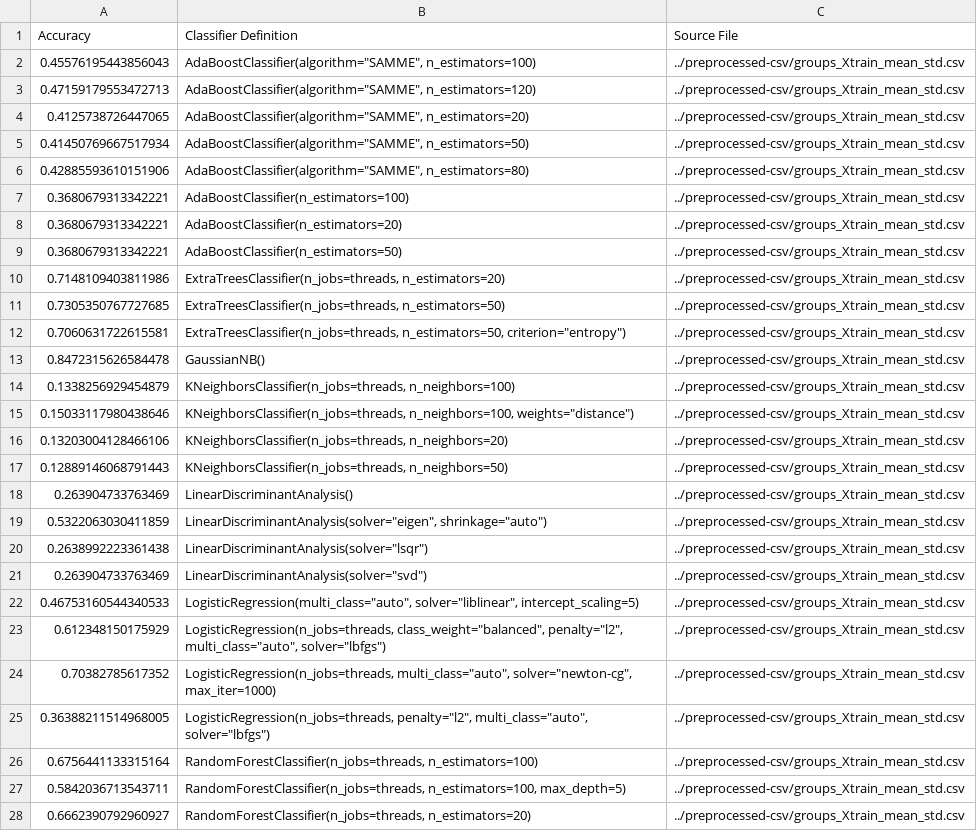
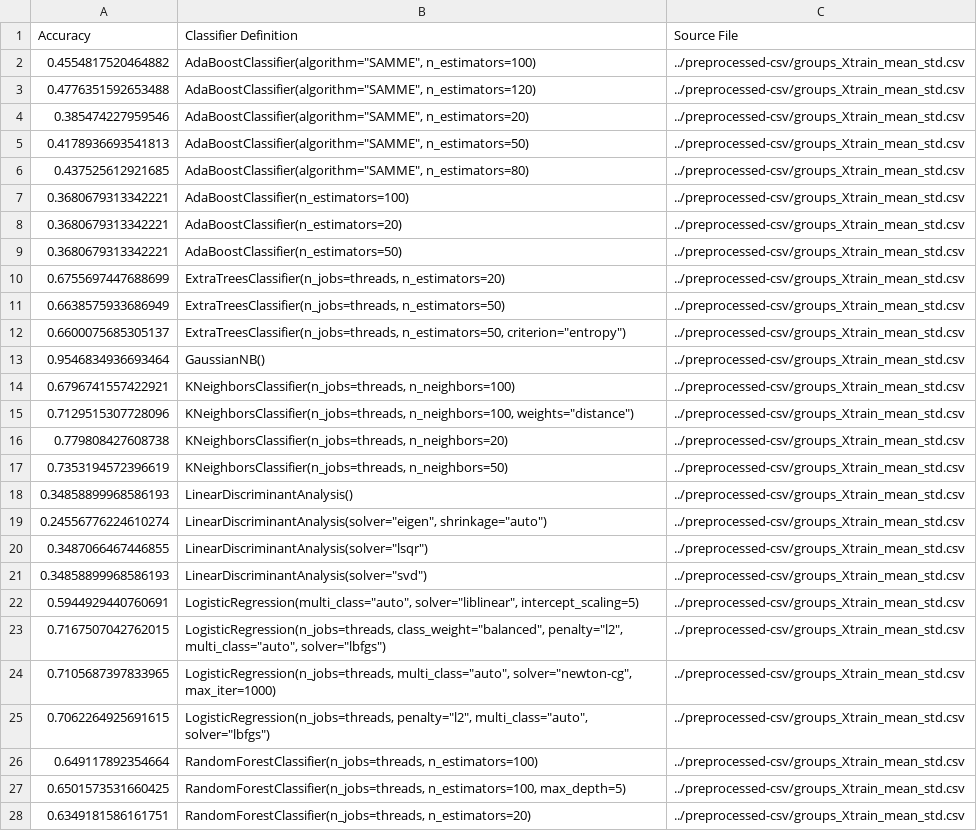
Before and after one commit to sgn410072018/ML, a CSV file: validation/validation_results.csv, drawn as a sheet; only a part is shown; the diff covers the shown part only; the diff names each change by its address in the sheet, - before the commit and + after, or states it on an @@ line.

```diff
--- a/validation/validation_results.csv
+++ b/validation/validation_results.csv
-A2 (Accuracy): 0.45576195443856043
+A2 (Accuracy): 0.4554817520464882
-A3 (Accuracy): 0.47159179553472713
+A3 (Accuracy): 0.4776351592653488
-A4 (Accuracy): 0.4125738726447065
+A4 (Accuracy): 0.385474227959546
-A5 (Accuracy): 0.41450769667517934
+A5 (Accuracy): 0.4178936693541813
-A6 (Accuracy): 0.42885593610151906
+A6 (Accuracy): 0.437525612921685
-A10 (Accuracy): 0.7148109403811986
+A10 (Accuracy): 0.6755697447688699
-A11 (Accuracy): 0.7305350767727685
+A11 (Accuracy): 0.6638575933686949
-A12 (Accuracy): 0.7060631722615581
+A12 (Accuracy): 0.6600075685305137
-A13 (Accuracy): 0.8472315626584478
+A13 (Accuracy): 0.9546834936693464
-A14 (Accuracy): 0.1338256929454879
+A14 (Accuracy): 0.6796741557422921
-A15 (Accuracy): 0.15033117980438646
+A15 (Accuracy): 0.7129515307728096
-A16 (Accuracy): 0.13203004128466106
+A16 (Accuracy): 0.779808427608738
-A17 (Accuracy): 0.12889146068791443
+A17 (Accuracy): 0.7353194572396619
-A18 (Accuracy): 0.263904733763469
+A18 (Accuracy): 0.34858899968586193
-A19 (Accuracy): 0.5322063030411859
+A19 (Accuracy): 0.24556776224610274
-A20 (Accuracy): 0.2638992223361438
+A20 (Accuracy): 0.3487066467446855
-A21 (Accuracy): 0.263904733763469
+A21 (Accuracy): 0.34858899968586193
-A22 (Accuracy): 0.46753160544340533
+A22 (Accuracy): 0.5944929440760691
-A23 (Accuracy): 0.612348150175929
+A23 (Accuracy): 0.7167507042762015
-A24 (Accuracy): 0.70382785617352
+A24 (Accuracy): 0.7105687397833965
-A25 (Accuracy): 0.36388211514968005
+A25 (Accuracy): 0.7062264925691615
-A26 (Accuracy): 0.6756441133315164
+A26 (Accuracy): 0.649117892354664
-A27 (Accuracy): 0.5842036713543711
+A27 (Accuracy): 0.6501573531660425
-A28 (Accuracy): 0.6662390792960927
+A28 (Accuracy): 0.6349181586161751
```
Also changed, not shown: 36 edited cells elsewhere in this file, 2 other files.
